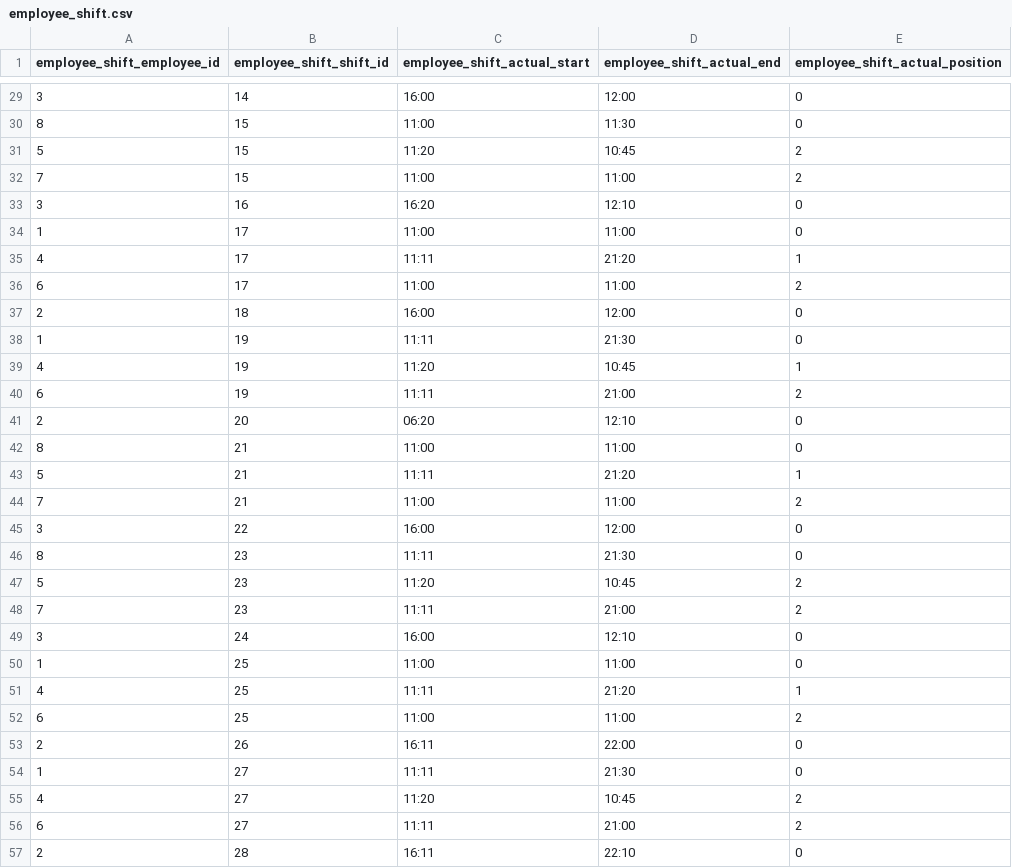
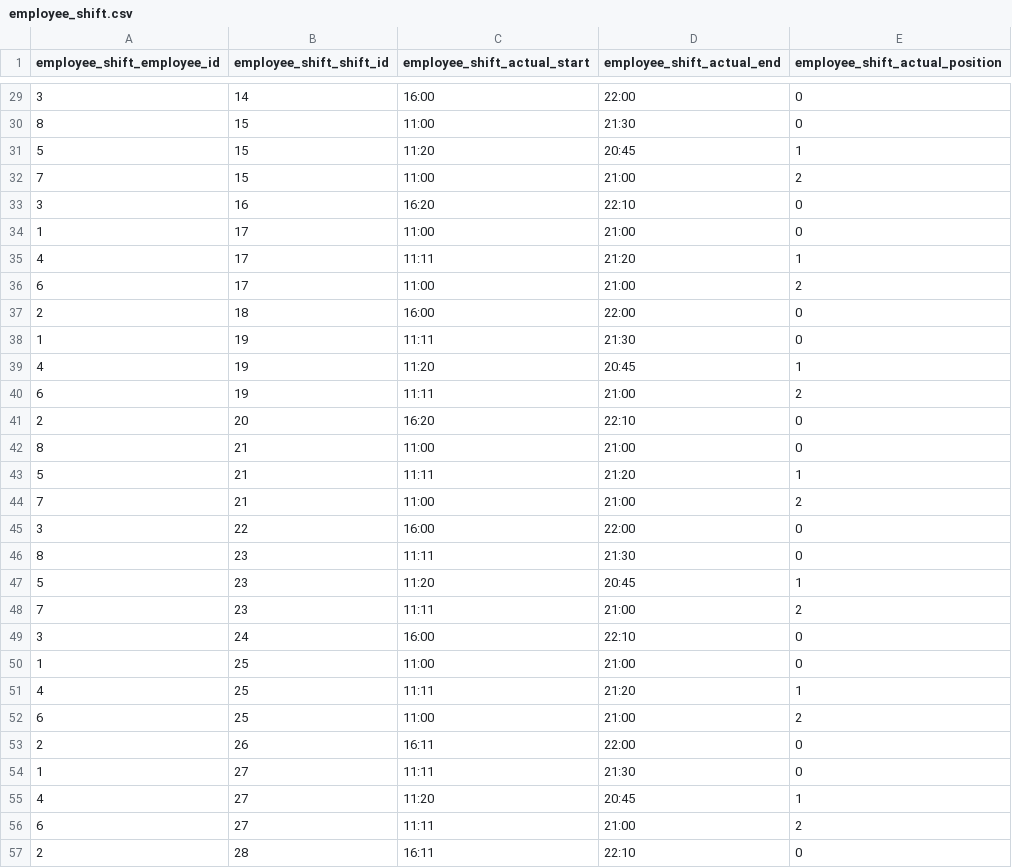
Before and after one commit to K987/oejee2016autumn, a CSV file: projects/restoffice/db_scripts/employee_shift.csv, drawn as a sheet; only a part is shown, gaps mark what is left out; the diff covers the shown part only.

```diff
--- a/projects/restoffice/db_scripts/employee_shift.csv
+++ b/projects/restoffice/db_scripts/employee_shift.csv
@@ -29,28 +29,28 @@ employee_shift_employee_id,employee_shift_shift_id,employee_shift_actual_start,e
-3,14,16:00,12:00,0
-8,15,11:00,11:30,0
-5,15,11:20,10:45,2
-7,15,11:00,11:00,2
-3,16,16:20,12:10,0
-1,17,11:00,11:00,0
+3,14,16:00,22:00,0
+8,15,11:00,21:30,0
+5,15,11:20,20:45,1
+7,15,11:00,21:00,2
+3,16,16:20,22:10,0
+1,17,11:00,21:00,0
 4,17,11:11,21:20,1
-6,17,11:00,11:00,2
-2,18,16:00,12:00,0
+6,17,11:00,21:00,2
+2,18,16:00,22:00,0
 1,19,11:11,21:30,0
-4,19,11:20,10:45,1
+4,19,11:20,20:45,1
 6,19,11:11,21:00,2
-2,20,06:20,12:10,0
-8,21,11:00,11:00,0
+2,20,16:20,22:10,0
+8,21,11:00,21:00,0
 5,21,11:11,21:20,1
-7,21,11:00,11:00,2
-3,22,16:00,12:00,0
+7,21,11:00,21:00,2
+3,22,16:00,22:00,0
 8,23,11:11,21:30,0
-5,23,11:20,10:45,2
+5,23,11:20,20:45,1
 7,23,11:11,21:00,2
-3,24,16:00,12:10,0
-1,25,11:00,11:00,0
+3,24,16:00,22:10,0
+1,25,11:00,21:00,0
 4,25,11:11,21:20,1
-6,25,11:00,11:00,2
+6,25,11:00,21:00,2
 2,26,16:11,22:00,0
 1,27,11:11,21:30,0
-4,27,11:20,10:45,2
+4,27,11:20,20:45,1
 6,27,11:11,21:00,2
```
Also changed, not shown: 101 edited cells elsewhere in this file, projects/restoffice/db_scripts/daily_incomes.csv, projects/restoffice/db_scripts/employees.csv, 19 other files.
